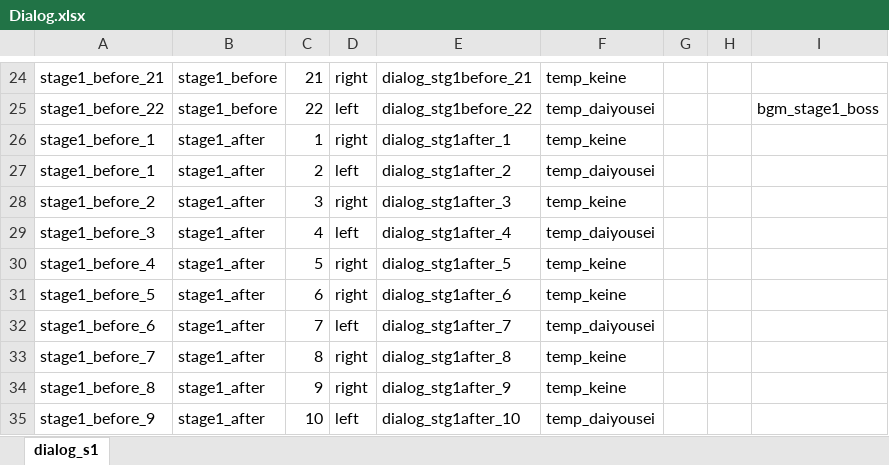
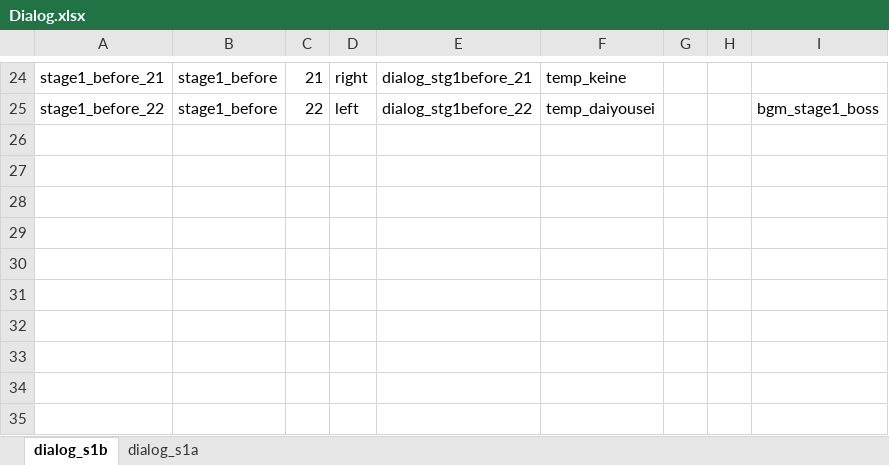
Before and after one commit to hinanep/touhou_LOO, an Excel workbook: settings/data/Dialog.xlsx, sheet dialog_s1b, drawn as a sheet; only a part is shown, gaps mark what is left out; values as stored, in another font and other column widths than the file's, no borders; the diff names each change by its address in the sheet, - before the commit and + after, or states it on an @@ line.

```diff
--- a/settings/data/Dialog.xlsx (sheet dialog_s1b)
+++ b/settings/data/Dialog.xlsx (sheet dialog_s1b)
-sheet tab: dialog_s1
+sheet tab: dialog_s1b
+sheet tab: dialog_s1a
-row 26: stage1_before_1 | stage1_after | 1 | right | dialog_stg1after_1 | temp_keine
-row 27: stage1_before_1 | stage1_after | 2 | left | dialog_stg1after_2 | temp_daiyousei
-row 28: stage1_before_2 | stage1_after | 3 | right | dialog_stg1after_3 | temp_keine
-row 29: stage1_before_3 | stage1_after | 4 | left | dialog_stg1after_4 | temp_daiyousei
-row 30: stage1_before_4 | stage1_after | 5 | right | dialog_stg1after_5 | temp_keine
-row 31: stage1_before_5 | stage1_after | 6 | right | dialog_stg1after_6 | temp_keine
-row 32: stage1_before_6 | stage1_after | 7 | left | dialog_stg1after_7 | temp_daiyousei
-row 33: stage1_before_7 | stage1_after | 8 | right | dialog_stg1after_8 | temp_keine
-row 34: stage1_before_8 | stage1_after | 9 | right | dialog_stg1after_9 | temp_keine
-row 35: stage1_before_9 | stage1_after | 10 | left | dialog_stg1after_10 | temp_daiyousei
```
Also changed, not shown: settings/data/BossProcess.xlsx, 1 other file.
